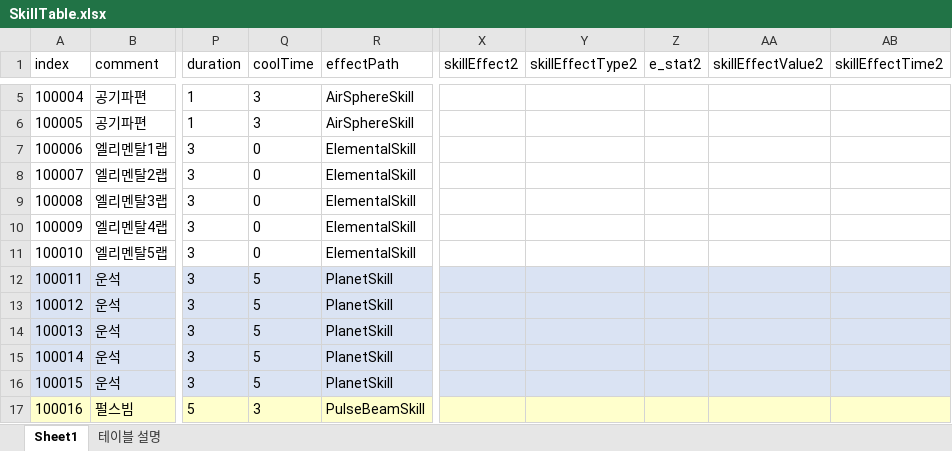
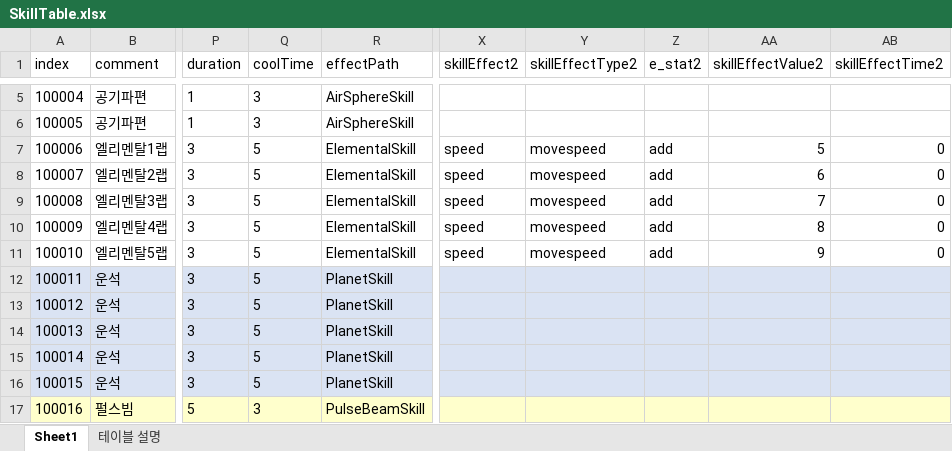
Before and after one commit to kwd465/Unknown, an Excel workbook: Unknown_Platypus/Table/SkillTable.xlsx, sheet Sheet1, drawn as a sheet; only a part is shown, gaps mark what is left out; values as stored, in another font and other column widths than the file's, no borders; charts and pictures not drawn; the diff covers the shown part only; the diff names each change by its address in the sheet, - before the commit and + after, or states it on an @@ line.

```diff
--- a/Unknown_Platypus/Table/SkillTable.xlsx (sheet Sheet1)
+++ b/Unknown_Platypus/Table/SkillTable.xlsx (sheet Sheet1)
-Q7:Q11 (coolTime): 0
+Q7:Q11 (coolTime): 5
-X7:X11 (skillEffect2): (empty)
+X7:X11 (skillEffect2): speed
-Y7:Y11 (skillEffectType2): (empty)
+Y7:Y11 (skillEffectType2): movespeed
-Z7:Z11 (e_stat2): (empty)
+Z7:Z11 (e_stat2): add
-AA7 (skillEffectValue2): (empty)
+AA7 (skillEffectValue2): 5
-AB7:AB11 (skillEffectTime2): (empty)
+AB7:AB11 (skillEffectTime2): 0
-AA8 (skillEffectValue2): (empty)
+AA8 (skillEffectValue2): 6
-AA9 (skillEffectValue2): (empty)
+AA9 (skillEffectValue2): 7
-AA10 (skillEffectValue2): (empty)
+AA10 (skillEffectValue2): 8
-AA11 (skillEffectValue2): (empty)
+AA11 (skillEffectValue2): 9
```
Also changed, not shown: cell formats elsewhere in this sheet, sheet 테이블 설명, charts or pictures, 4 other files.
